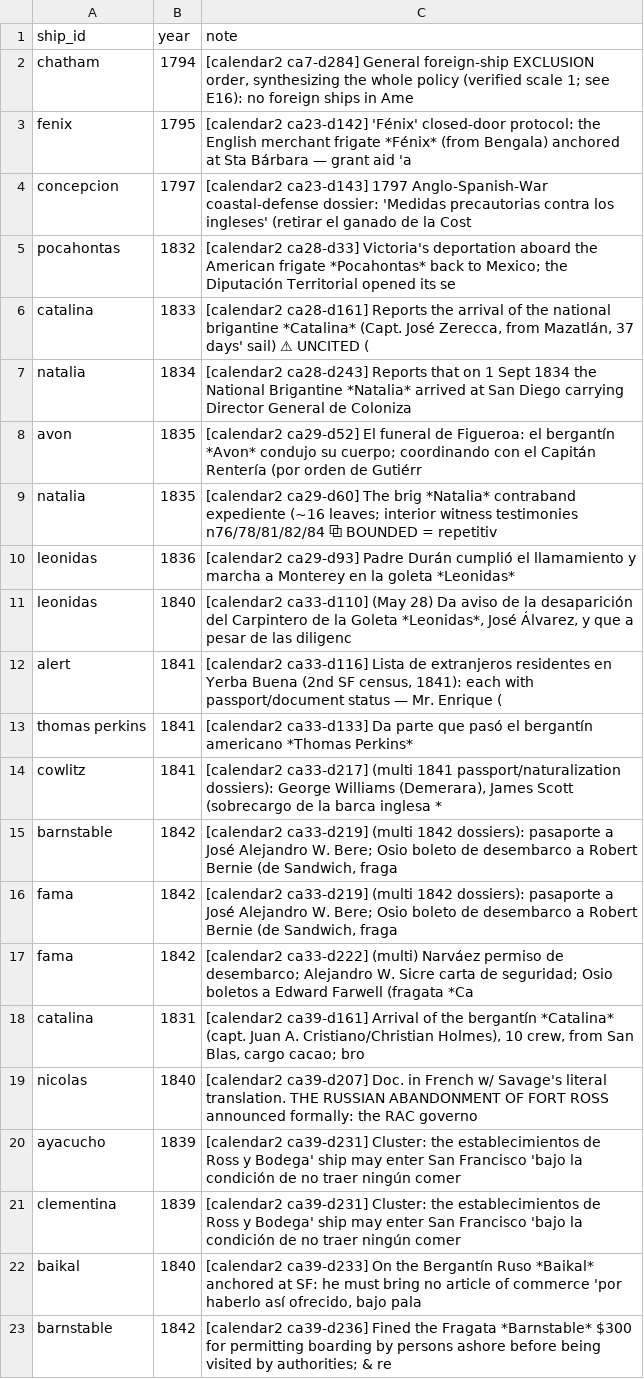
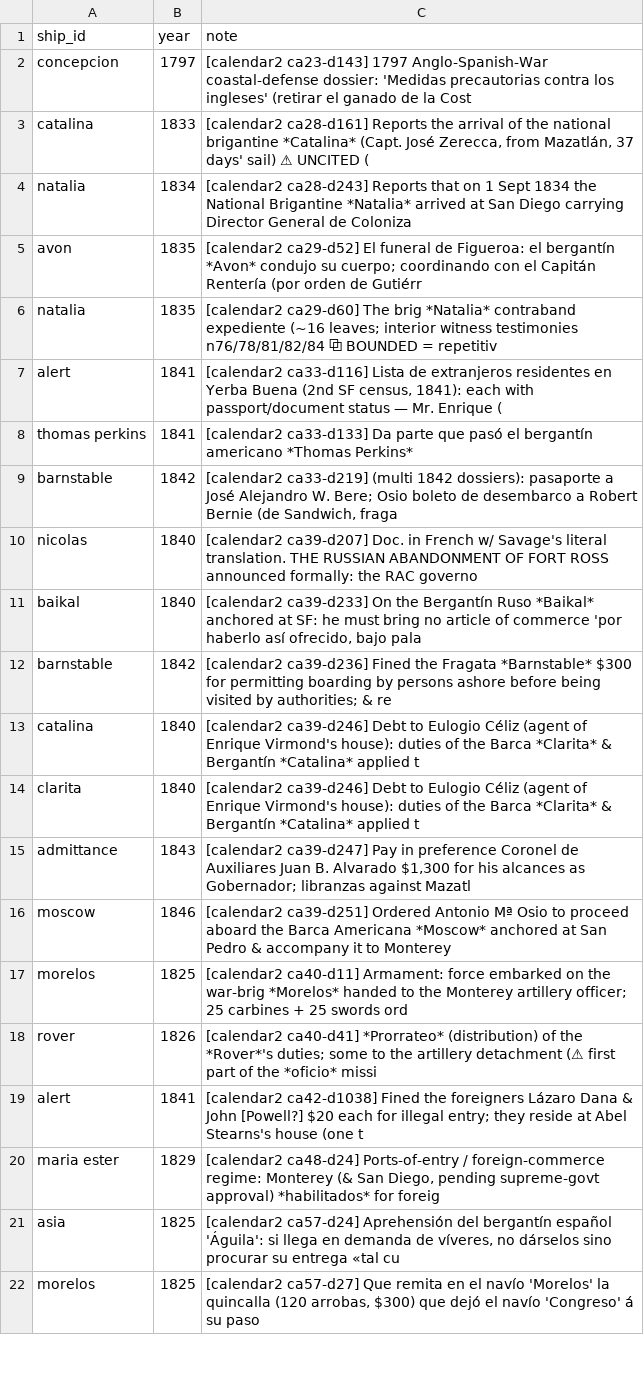
Before and after one commit to Aodhanm/california-ship-registry, a CSV file: data/ca-calendar2-attach.csv, drawn as a sheet; only a part is shown; the shorter side is filled out with more unchanged rows; the diff covers the shown part only; the diff names each change by its address in the sheet, - before the commit and + after, or states it on an @@ line.

```diff
--- a/data/ca-calendar2-attach.csv
+++ b/data/ca-calendar2-attach.csv
-row 2: chatham | 1794 | [calendar2 ca7-d284] General foreign-ship EXCLUSION order, synthesizing the whole policy (verified scale 1; see E16): no foreign ships in Ame
-row 3: fenix | 1795 | [calendar2 ca23-d142] 'Fénix' closed-door protocol: the English merchant frigate *Fénix* (from Bengala) anchored at Sta Bárbara — grant aid 'a
-row 5: pocahontas | 1832 | [calendar2 ca28-d33] Victoria's deportation aboard the American frigate *Pocahontas* back to Mexico; the Diputación Territorial opened its se
-row 10: leonidas | 1836 | [calendar2 ca29-d93] Padre Durán cumplió el llamamiento y marcha a Monterey en la goleta *Leonidas*
-row 11: leonidas | 1840 | [calendar2 ca33-d110] (May 28) Da aviso de la desaparición del Carpintero de la Goleta *Leonidas*, José Álvarez, y que a pesar de las diligenc
-row 14: cowlitz | 1841 | [calendar2 ca33-d217] (multi 1841 passport/naturalization dossiers): George Williams (Demerara), James Scott (sobrecargo de la barca inglesa *
-row 16: fama | 1842 | [calendar2 ca33-d219] (multi 1842 dossiers): pasaporte a José Alejandro W. Bere; Osio boleto de desembarco a Robert Bernie (de Sandwich, fraga
-row 17: fama | 1842 | [calendar2 ca33-d222] (multi) Narváez permiso de desembarco; Alejandro W. Sicre carta de seguridad; Osio boletos a Edward Farwell (fragata *Ca
-row 18: catalina | 1831 | [calendar2 ca39-d161] Arrival of the bergantín *Catalina* (capt. Juan A. Cristiano/Christian Holmes), 10 crew, from San Blas, cargo cacao; bro
-row 20: ayacucho | 1839 | [calendar2 ca39-d231] Cluster: the establecimientos de Ross y Bodega' ship may enter San Francisco 'bajo la condición de no traer ningún comer
-row 21: clementina | 1839 | [calendar2 ca39-d231] Cluster: the establecimientos de Ross y Bodega' ship may enter San Francisco 'bajo la condición de no traer ningún comer
```
Also changed, not shown: 7 removed rows elsewhere in this file, data/ships.csv, 3 other files.
